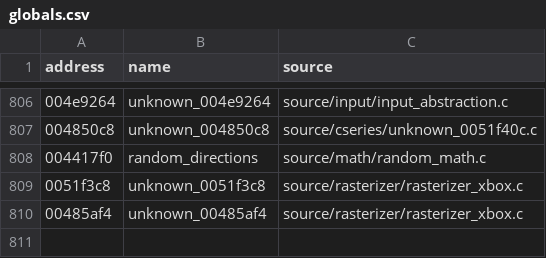
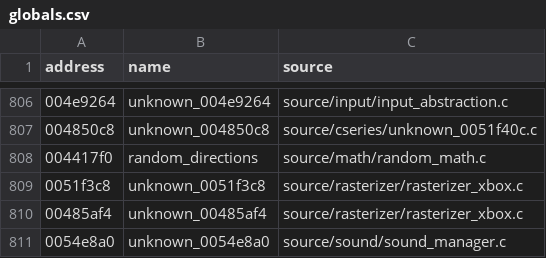
Before and after one commit to stevencol/halo-2-universal, a CSV file: symbols/globals.csv, drawn as a sheet; only a part is shown, gaps mark what is left out; the diff names each change by its address in the sheet, - before the commit and + after, or states it on an @@ line.

```diff
--- a/symbols/globals.csv
+++ b/symbols/globals.csv
+row 811: 0054e8a0 | unknown_0054e8a0 | source/sound/sound_manager.c
```
Also changed, not shown: symbols/functions.csv, 8 other files.
